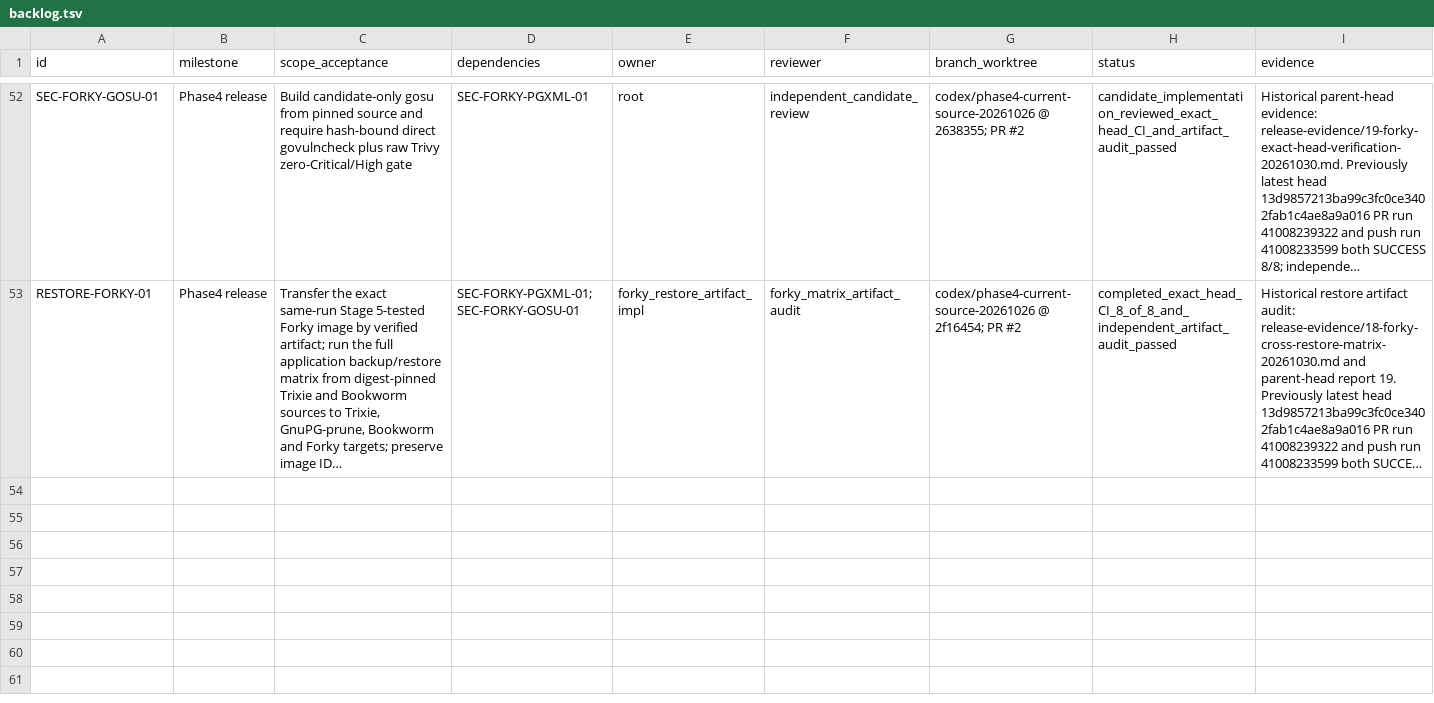
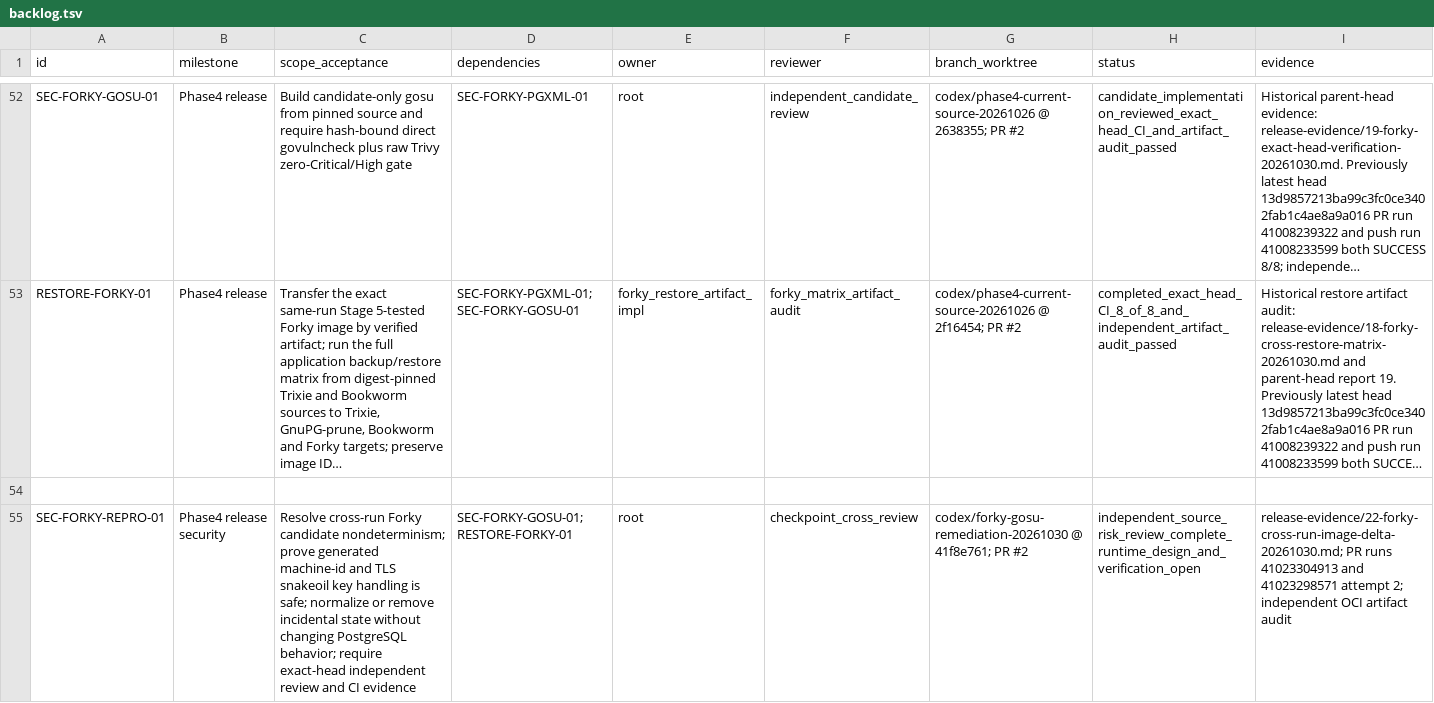
Before and after one commit to ramajittilearn-ctrl/ERP-TakyApartment, a TSV file: docs/project-execution/backlog.tsv, drawn as a sheet; only a part is shown, gaps mark what is left out; long unchanged cells end in …; rows hold the shown columns only; the diff names each change by its address in the sheet, - before the commit and + after, or states it on an @@ line.

Commit message:
docs: record Forky cross-run image differences

```diff
--- a/docs/project-execution/backlog.tsv
+++ b/docs/project-execution/backlog.tsv
+row 54: (empty)
+row 55: SEC-FORKY-REPRO-01 | Phase4 release security | Resolve cross-run Forky candidate nondeterminism; prove generated machine-id and TLS snakeoil key handling is safe; normalize or remove incidental state without changing PostgreSQL behavior; require exact-head independent review and CI evidence | SEC-FORKY-GOSU-01; RESTORE-FORKY-01 | root | checkpoint_cross_review | codex/forky-gosu-remediation-20261030 @ 41f8e761; PR #2 | independent_source_risk_review_complete_runtime_design_and_verification_open | release-evidence/22-forky-cross-run-image-delta-20261030.md; PR runs 41023304913 and 41023298571 attempt 2; independent OCI artifact audit
```
Also changed, not shown: .audit/phase4-release-continuation-20261030.tsv, 2 other files.
